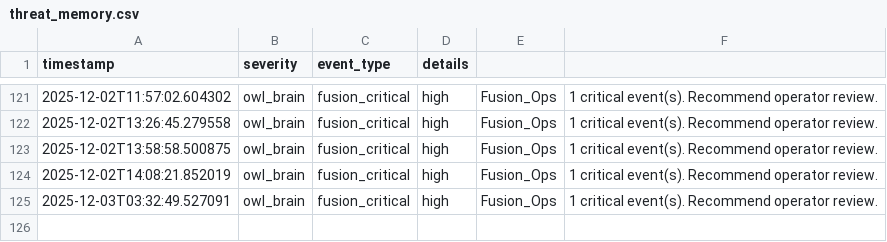
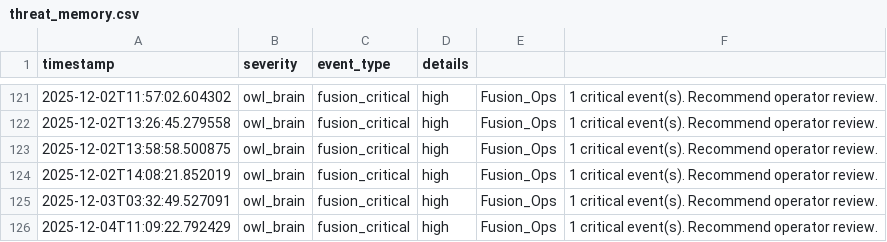
Before and after one commit to dmorris2323/ghost_parser_starter_kit, a CSV file: src/data/threat_memory.csv, drawn as a sheet; only a part is shown, gaps mark what is left out; the diff names each change by its address in the sheet, - before the commit and + after, or states it on an @@ line.

```diff
--- a/src/data/threat_memory.csv
+++ b/src/data/threat_memory.csv
+row 126: 2025-12-04T11:09:22.792429 | owl_brain | fusion_critical | high | Fusion_Ops | 1 critical event(s). Recommend operator review.
```
Also changed, not shown: 21 other files.
